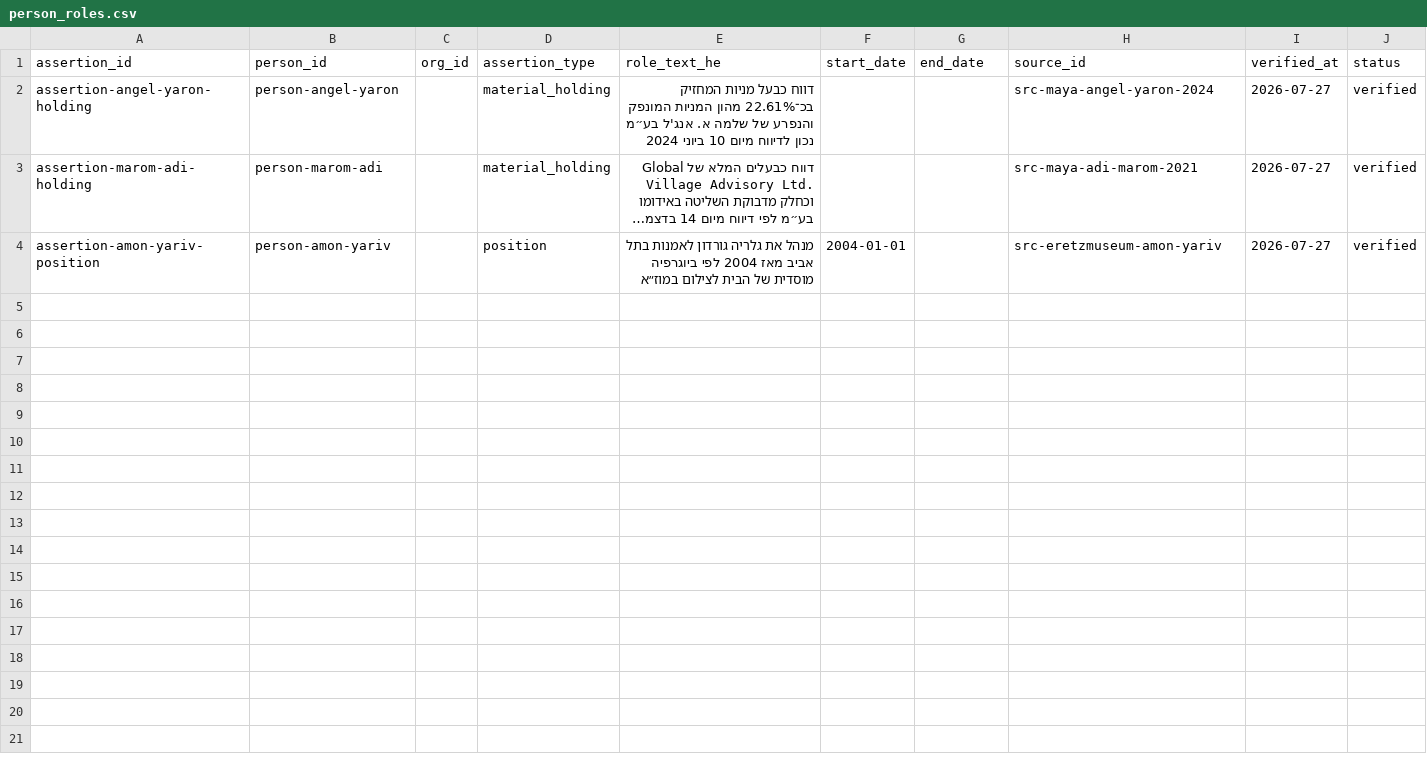
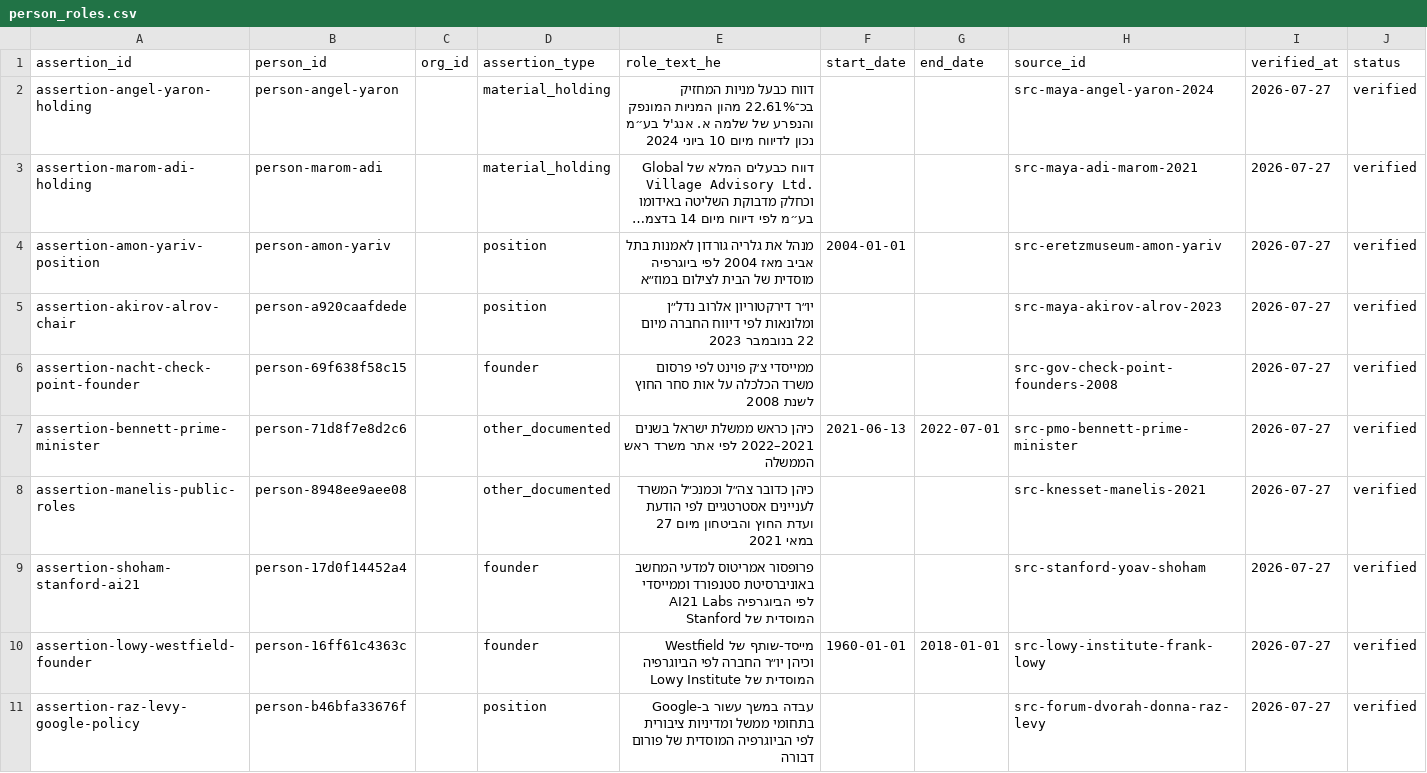
Before and after one commit to eDeveloperOZ/meeyfo-hakesef, a CSV file: data/person_roles.csv, drawn as a sheet; long unchanged cells end in …; the diff names each change by its address in the sheet, - before the commit and + after, or states it on an @@ line.

```diff
--- a/data/person_roles.csv
+++ b/data/person_roles.csv
+row 5: assertion-akirov-alrov-chair | person-a920caafdede |  | position | יו״ר דירקטוריון אלרוב נדל״ן ומלונאות לפי דיווח החברה מיום 22 בנובמבר 2023 |  |  | src-maya-akirov-alrov-2023 | 2026-07-27 | verified
+row 6: assertion-nacht-check-point-founder | person-69f638f58c15 |  | founder | ממייסדי צ׳ק פוינט לפי פרסום משרד הכלכלה על אות סחר החוץ לשנת 2008 |  |  | src-gov-check-point-founders-2008 | 2026-07-27 | verified
+row 7: assertion-bennett-prime-minister | person-71d8f7e8d2c6 |  | other_documented | כיהן כראש ממשלת ישראל בשנים 2021–2022 לפי אתר משרד ראש הממשלה | 2021-06-13 | 2022-07-01 | src-pmo-bennett-prime-minister | 2026-07-27 | verified
+row 8: assertion-manelis-public-roles | person-8948ee9aee08 |  | other_documented | כיהן כדובר צה״ל וכמנכ״ל המשרד לעניינים אסטרטגיים לפי הודעת ועדת החוץ והביטחון מיום 27 במאי 2021 |  |  | src-knesset-manelis-2021 | 2026-07-27 | verified
+row 9: assertion-shoham-stanford-ai21 | person-17d0f14452a4 |  | founder | פרופסור אמריטוס למדעי המחשב באוניברסיטת סטנפורד וממייסדי AI21 Labs לפי הביוגרפיה המוסדית של Stanford |  |  | src-stanford-yoav-shoham | 2026-07-27 | verified
+row 10: assertion-lowy-westfield-founder | person-16ff61c4363c |  | founder | מייסד-שותף של Westfield וכיהן יו״ר החברה לפי הביוגרפיה המוסדית של Lowy Institute | 1960-01-01 | 2018-01-01 | src-lowy-institute-frank-lowy | 2026-07-27 | verified
+row 11: assertion-raz-levy-google-policy | person-b46bfa33676f |  | position | עבדה במשך עשור ב-Google בתחומי ממשל ומדיניות ציבורית לפי הביוגרפיה המוסדית של פורום דבורה |  |  | src-forum-dvorah-donna-raz-levy | 2026-07-27 | verified
```
Also changed, not shown: data/sources.csv, 14 other files.
